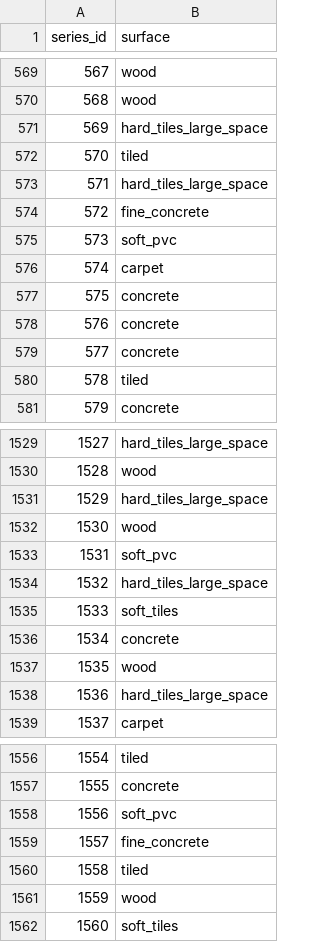
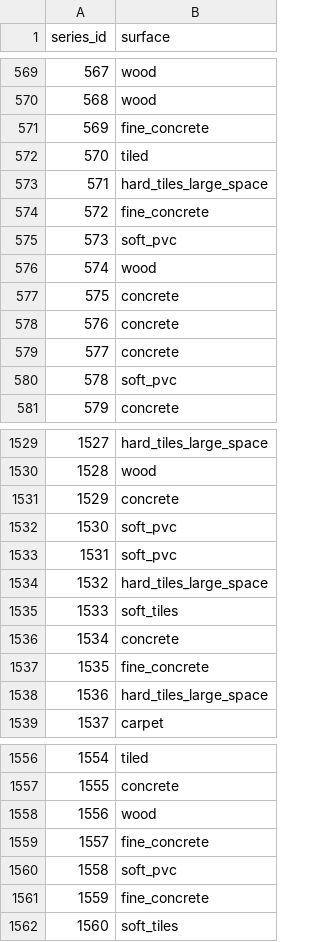
Before and after one commit to juliobguedes/CareerCon, a CSV file: data/subm1.csv, drawn as a sheet; only a part is shown, gaps mark what is left out; the diff covers the shown part only.

```diff
--- a/data/subm1.csv
+++ b/data/subm1.csv
@@ -570,3 +570,3 @@ series_id,surface
 568,wood
-569,hard_tiles_large_space
+569,fine_concrete
 570,tiled
@@ -575,3 +575,3 @@ series_id,surface
 573,soft_pvc
-574,carpet
+574,wood
 575,concrete
@@ -579,3 +579,3 @@ series_id,surface
 577,concrete
-578,tiled
+578,soft_pvc
 579,concrete
@@ -1530,4 +1530,4 @@ series_id,surface
 1528,wood
-1529,hard_tiles_large_space
-1530,wood
+1529,concrete
+1530,soft_pvc
 1531,soft_pvc
@@ -1536,3 +1536,3 @@ series_id,surface
 1534,concrete
-1535,wood
+1535,fine_concrete
 1536,hard_tiles_large_space
@@ -1557,6 +1557,6 @@ series_id,surface
 1555,concrete
-1556,soft_pvc
+1556,wood
 1557,fine_concrete
-1558,tiled
-1559,wood
+1558,soft_pvc
+1559,fine_concrete
 1560,soft_tiles
```
Also changed, not shown: 187 edited cells elsewhere in this file, data/submi2.csv, 3 other files.
